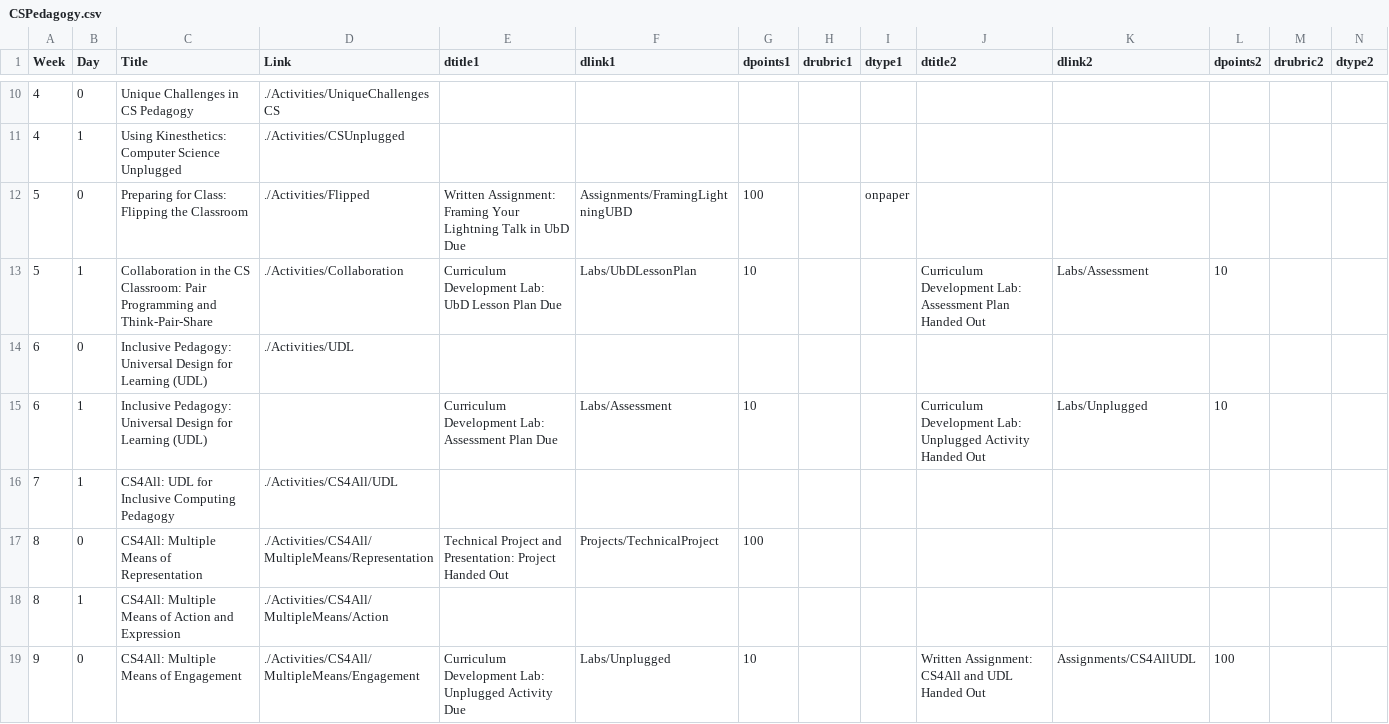
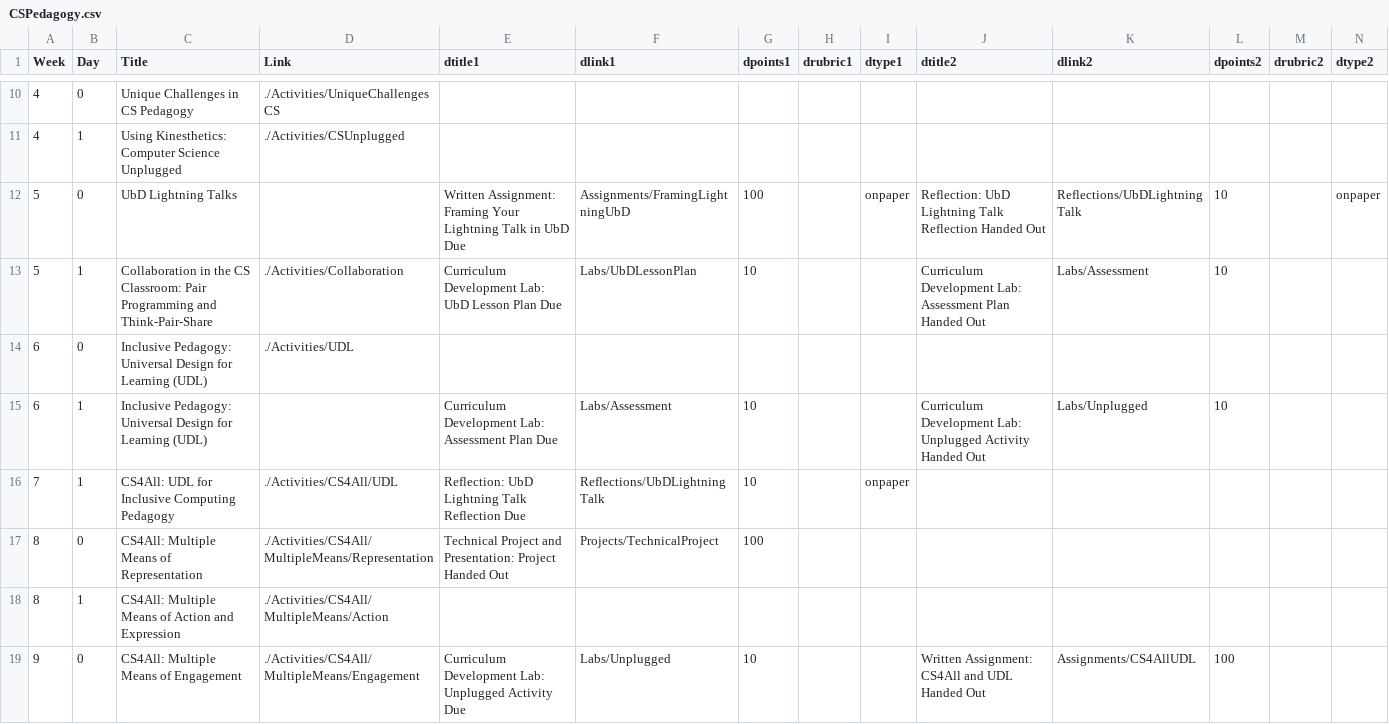
Before and after one commit to BillJr99/Ursinus-CSPedagogy, a CSV file: _pages/CSPedagogy.csv, drawn as a sheet; only a part is shown, gaps mark what is left out; the diff names each change by its address in the sheet, - before the commit and + after, or states it on an @@ line.

Commit message:
Removing flipped classroom and replacing it with a lightning talk

```diff
--- a/_pages/CSPedagogy.csv
+++ b/_pages/CSPedagogy.csv
-C12 (Title): Preparing for Class: Flipping the Classroom
+C12 (Title): UbD Lightning Talks
-D12 (Link): ./Activities/Flipped
+D12 (Link): (empty)
-F12 (dlink1): Assignments/FramingLightningUBD
+F12 (dlink1): Assignments/FramingLightningUbD
-J12 (dtitle2): (empty)
+J12 (dtitle2): Reflection: UbD Lightning Talk Reflection Handed Out
-K12 (dlink2): (empty)
+K12 (dlink2): Reflections/UbDLightningTalk
-L12 (dpoints2): (empty)
+L12 (dpoints2): 10
-N12 (dtype2): (empty)
+N12 (dtype2): onpaper
-E16 (dtitle1): (empty)
+E16 (dtitle1): Reflection: UbD Lightning Talk Reflection Due
-F16 (dlink1): (empty)
+F16 (dlink1): Reflections/UbDLightningTalk
-G16 (dpoints1): (empty)
+G16 (dpoints1): 10
-I16 (dtype1): (empty)
+I16 (dtype1): onpaper
```
Also changed, not shown: 2 other files.
